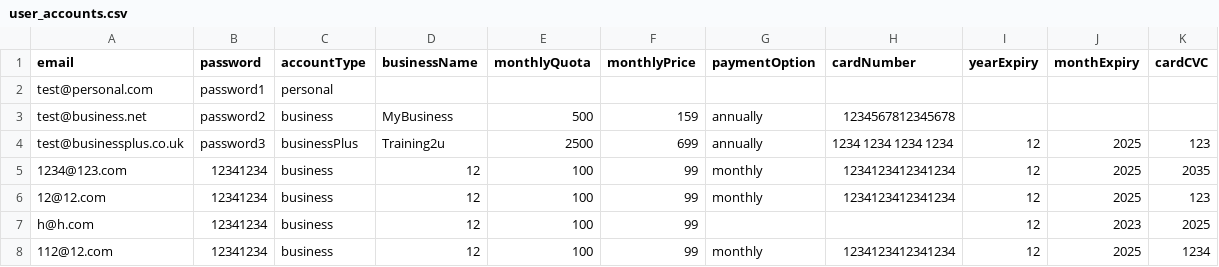
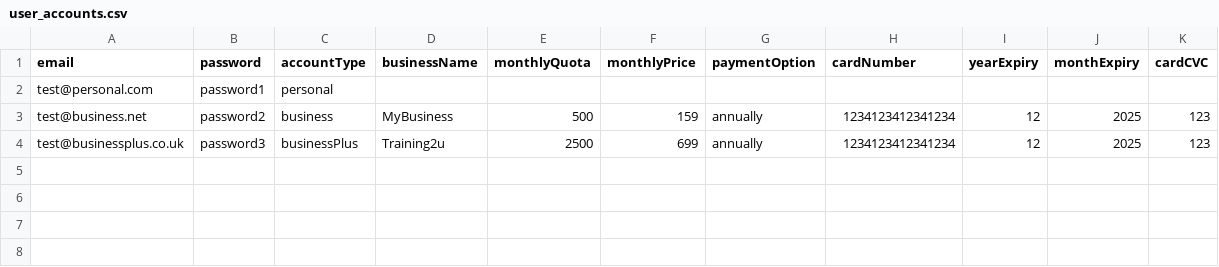
Before and after one commit to harryderouich/softwarePrinciples011, a CSV file: user_accounts.csv, drawn as a sheet; the diff names each change by its address in the sheet, - before the commit and + after, or states it on an @@ line.

```diff
--- a/user_accounts.csv
+++ b/user_accounts.csv
-H3 (cardNumber): 1234567812345678
+H3 (cardNumber): 1234123412341234
-I3 (yearExpiry): (empty)
+I3 (yearExpiry): 12
-J3 (monthExpiry): (empty)
+J3 (monthExpiry): 2025
-K3 (cardCVC): (empty)
+K3 (cardCVC): 123
-H4 (cardNumber): 1234 1234 1234 1234
+H4 (cardNumber): 1234123412341234
-row 5: 1234@123.com | 12341234 | business | 12 | 100 | 99 | monthly | 1234123412341234 | 12 | 2025 | 2035
-row 6: 12@12.com | 12341234 | business | 12 | 100 | 99 | monthly | 1234123412341234 | 12 | 2025 | 123
-row 7: h@h.com | 12341234 | business | 12 | 100 | 99 |  |  | 12 | 2023 | 2025
-row 8: 112@12.com | 12341234 | business | 12 | 100 | 99 | monthly | 1234123412341234 | 12 | 2025 | 1234
```
Also changed, not shown: 7 other files.
